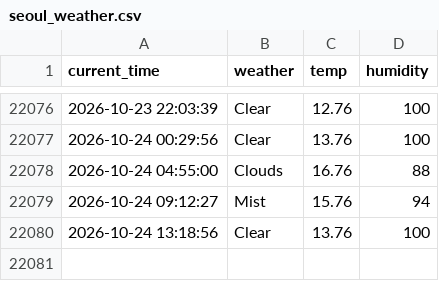
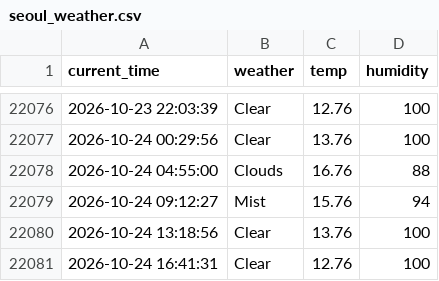
Before and after one commit to jinwooseuk/seoul_weather_5m, a CSV file: seoul_weather.csv, drawn as a sheet; only a part is shown, gaps mark what is left out; the diff names each change by its address in the sheet, - before the commit and + after, or states it on an @@ line.

```diff
--- a/seoul_weather.csv
+++ b/seoul_weather.csv
+row 22081: 2026-10-24 16:41:31 | Clear | 12.76 | 100
```
